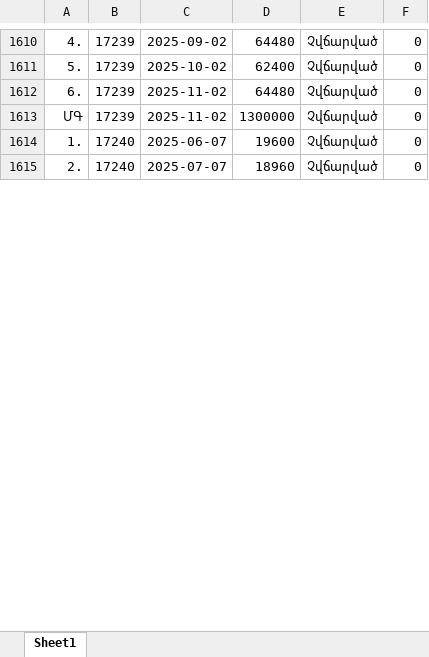
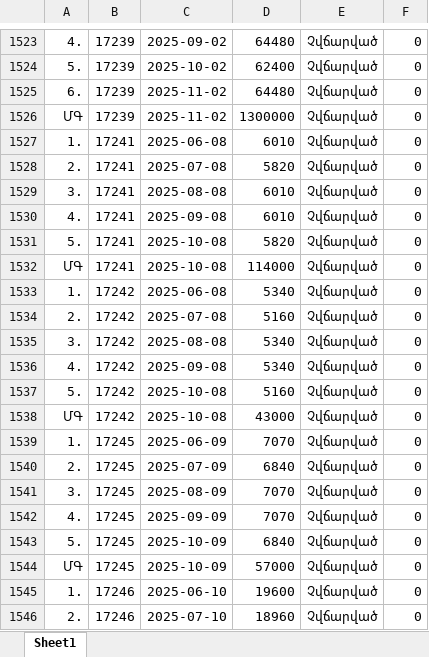
Before and after one commit to DevelopersBloom/DC_New_backend, an Excel workbook: ImportPayment.xlsx, sheet Sheet1, drawn as a sheet; only a part is shown, gaps mark what is left out; values as stored, in another font and other column widths than the file's, no borders; addresses are those after the commit; the diff covers the shown part only; the diff names each change by its address in the sheet, - before the commit and + after, or states it on an @@ line.

```diff
--- a/ImportPayment.xlsx (sheet Sheet1)
+++ b/ImportPayment.xlsx (sheet Sheet1)
+row 1527: 1. | 17241 | 2025-06-08 | 6010 | Չվճարված | 0
+row 1528: 2. | 17241 | 2025-07-08 | 5820 | Չվճարված | 0
+row 1529: 3. | 17241 | 2025-08-08 | 6010 | Չվճարված | 0
+row 1530: 4. | 17241 | 2025-09-08 | 6010 | Չվճարված | 0
+row 1531: 5. | 17241 | 2025-10-08 | 5820 | Չվճարված | 0
+row 1532: ՄԳ | 17241 | 2025-10-08 | 114000 | Չվճարված | 0
+row 1533: 1. | 17242 | 2025-06-08 | 5340 | Չվճարված | 0
+row 1534: 2. | 17242 | 2025-07-08 | 5160 | Չվճարված | 0
+row 1535: 3. | 17242 | 2025-08-08 | 5340 | Չվճարված | 0
+row 1536: 4. | 17242 | 2025-09-08 | 5340 | Չվճարված | 0
+row 1537: 5. | 17242 | 2025-10-08 | 5160 | Չվճարված | 0
+row 1538: ՄԳ | 17242 | 2025-10-08 | 43000 | Չվճարված | 0
+row 1539: 1. | 17245 | 2025-06-09 | 7070 | Չվճարված | 0
+row 1540: 2. | 17245 | 2025-07-09 | 6840 | Չվճարված | 0
+row 1541: 3. | 17245 | 2025-08-09 | 7070 | Չվճարված | 0
+row 1542: 4. | 17245 | 2025-09-09 | 7070 | Չվճարված | 0
+row 1543: 5. | 17245 | 2025-10-09 | 6840 | Չվճարված | 0
+row 1544: ՄԳ | 17245 | 2025-10-09 | 57000 | Չվճարված | 0
-B1545:B1546: 17240
+B1545:B1546: 17246
-C1545: 2025-06-07
+C1545: 2025-06-10
-C1546: 2025-07-07
+C1546: 2025-07-10
```
Also changed, not shown: 30 added rows, 87 removed rows and 29 edited cells elsewhere in this sheet, ImportContract.xlsx.
